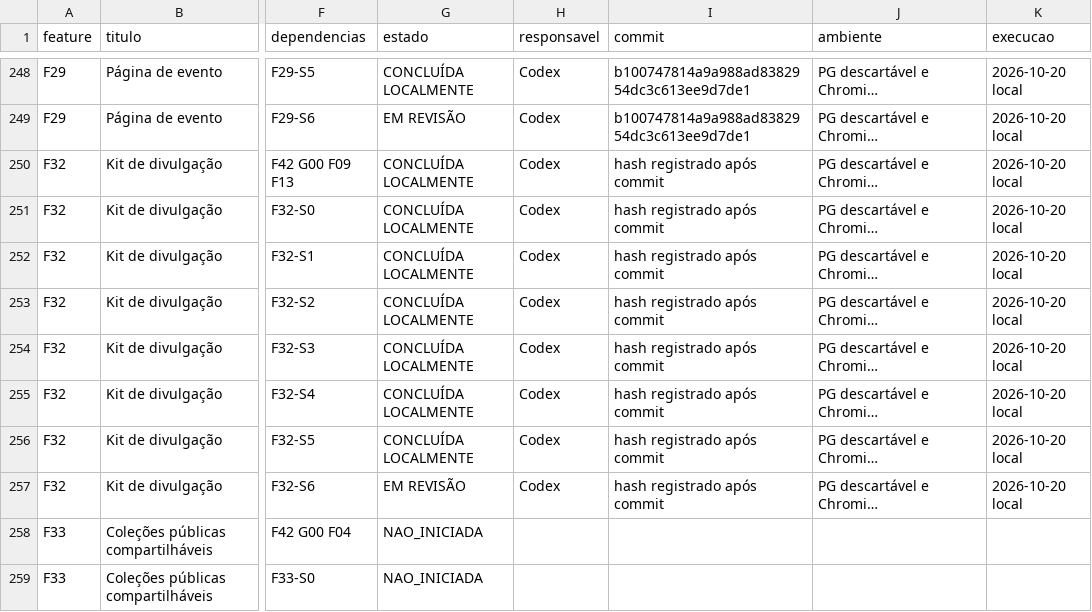
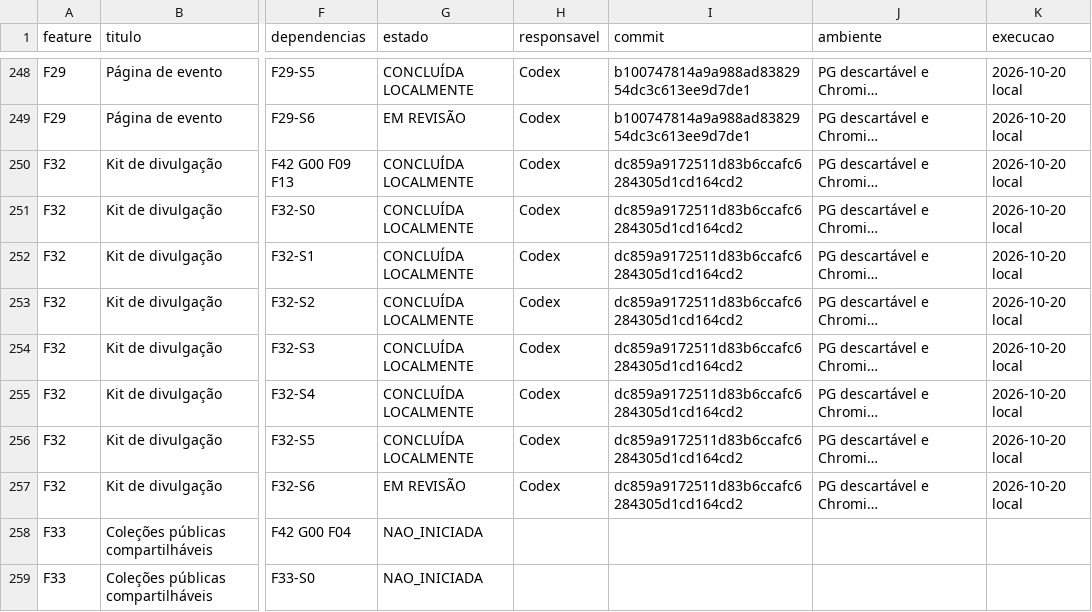
Before and after one commit to MentesReprogramadas/divulgadorlink, a CSV file: docs/planejamento-features/roadmap-etapas.csv, drawn as a sheet; only a part is shown, gaps mark what is left out; long unchanged cells end in …; the diff names each change by its address in the sheet, - before the commit and + after, or states it on an @@ line.

Commit message:
docs: bind F32 acceptance evidence to implementation commit

```diff
--- a/docs/planejamento-features/roadmap-etapas.csv
+++ b/docs/planejamento-features/roadmap-etapas.csv
-I250:I257 (commit): hash registrado após commit
+I250:I257 (commit): dc859a9172511d83b6ccafc6284305d1cd164cd2
```
Also changed, not shown: docs/planejamento-features/matriz-aceitacao.csv, 2 other files.
